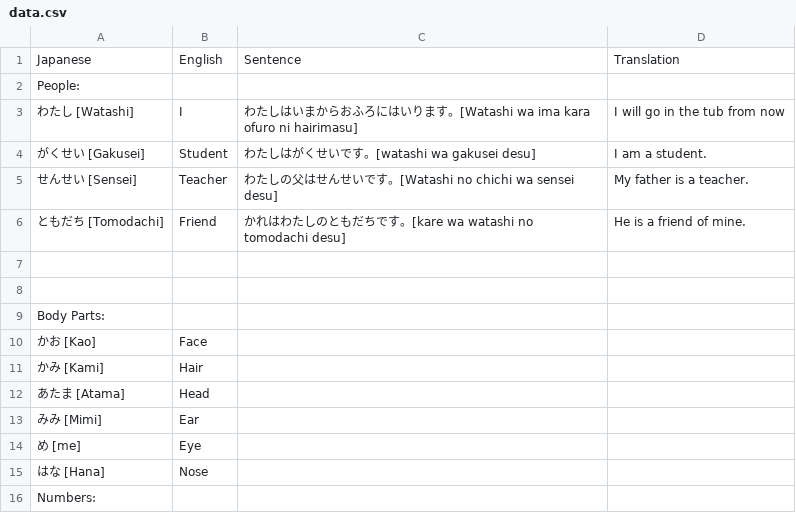
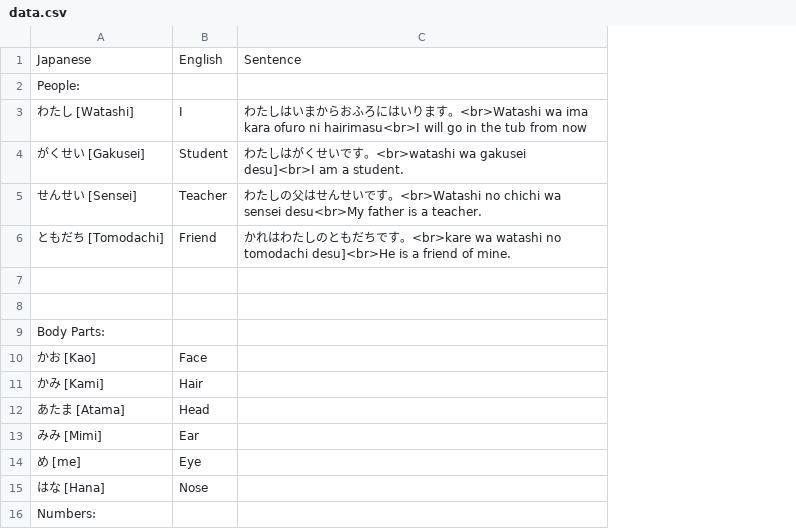
Before and after one commit to samirjha123/kuizu, a CSV file: data.csv, drawn as a sheet; removed rows and columns are numbered as before the commit, all else as after; the diff names each change by its address in the sheet, - before the commit and + after, or states it on an @@ line.

Commit message:
gff

```diff
--- a/data.csv
+++ b/data.csv
-column C, rows 1-6: Sentence |  | わたしはいまからおふろにはいります。[Watashi wa ima kara ofuro ni hairimasu] | わたしはがくせいです。[watashi wa gakusei desu] | わたしの父はせんせいです。[Watashi no chichi wa sensei desu] | かれはわたしのともだちです。[kare wa watashi no tomodachi desu]
-column D, rows 1-6: Translation |  | I will go in the tub from now | I am a student. | My father is a teacher. | He is a friend of mine.
+column C, rows 1-6: Sentence |  | わたしはいまからおふろにはいります。<br>Watashi wa ima kara ofuro ni hairimasu<br>I will go in the tub from now | わたしはがくせいです。<br>watashi wa gakusei desu]<br>I am a student. | わたしの父はせんせいです。<br>Watashi no chichi wa sensei desu<br>My father is a teacher. | かれはわたしのともだちです。<br>kare wa watashi no tomodachi desu]<br>He is a friend of mine.
```
